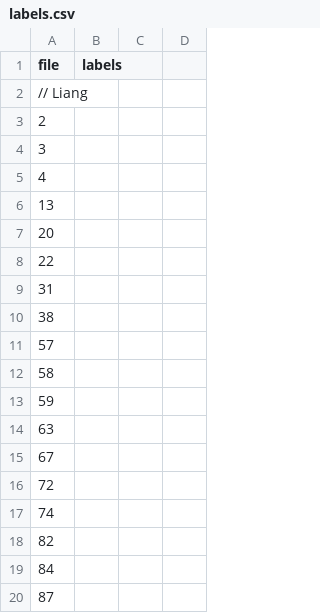
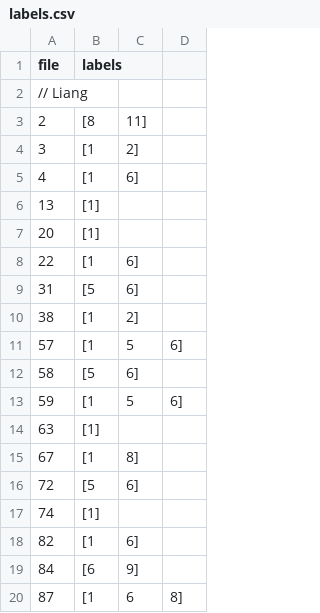
Before and after one commit to sam901122/2022_Fall_TM_Final, a CSV file: text_mining/labels.csv, drawn as a sheet; only a part is shown; the diff covers the shown part only.

Commit message:
liang label

```diff
--- a/text_mining/labels.csv
+++ b/text_mining/labels.csv
@@ -2,19 +2,19 @@ file, labels
 // Liang
-2,
-3,
-4,
-13,
-20,
-22,
-31,
-38,
-57,
-58,
-59,
-63,
-67,
-72,
-74,
-82,
-84,
-87,
+2,[8, 11]
+3,[1, 2]
+4,[1, 6]
+13,[1]
+20,[1]
+22,[1, 6]
+31,[5, 6]
+38,[1, 2]
+57,[1, 5, 6]
+58,[5, 6]
+59,[1, 5, 6]
+63,[1]
+67,[1, 8]
+72,[5, 6]
+74,[1]
+82,[1, 6]
+84,[6, 9]
+87,[1, 6, 8]
```
Also changed, not shown: 5 edited cells elsewhere in this file, 1 other file.
